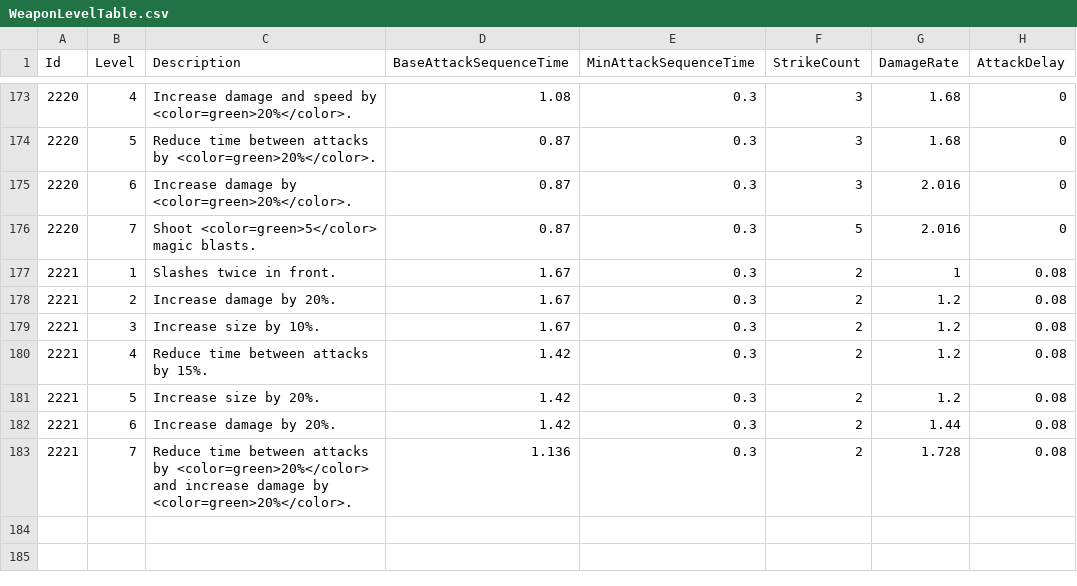
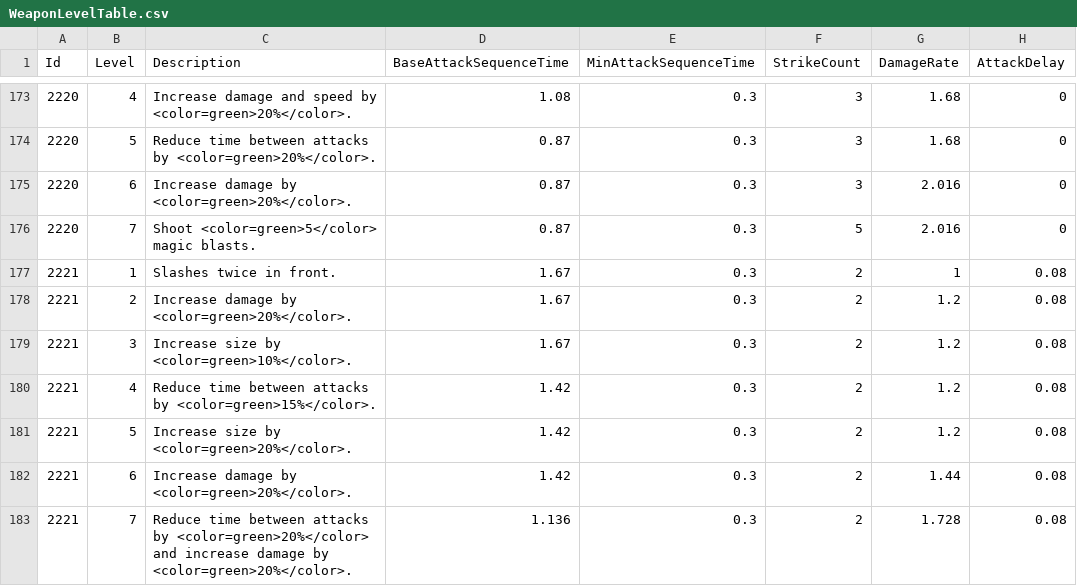
Before and after one commit to KIA-PROGRAMMING-38/HoloCure, a CSV file: HoloCure/Assets/Resources/4_DataTable/WeaponLevelTable.csv, drawn as a sheet; only a part is shown, gaps mark what is left out; the diff names each change by its address in the sheet, - before the commit and + after, or states it on an @@ line.

```diff
--- a/HoloCure/Assets/Resources/4_DataTable/WeaponLevelTable.csv
+++ b/HoloCure/Assets/Resources/4_DataTable/WeaponLevelTable.csv
-C178 (Description): Increase damage by 20%.
+C178 (Description): Increase damage by <color=green>20%</color>.
-C179 (Description): Increase size by 10%.
+C179 (Description): Increase size by <color=green>10%</color>.
-C180 (Description): …attacks by 15%.
+C180 (Description): …attacks by <color=green>15%</color>.
-C181 (Description): Increase size by 20%.
+C181 (Description): Increase size by <color=green>20%</color>.
-C182 (Description): Increase damage by 20%.
+C182 (Description): Increase damage by <color=green>20%</color>.
```
Also changed, not shown: 10 other files.
